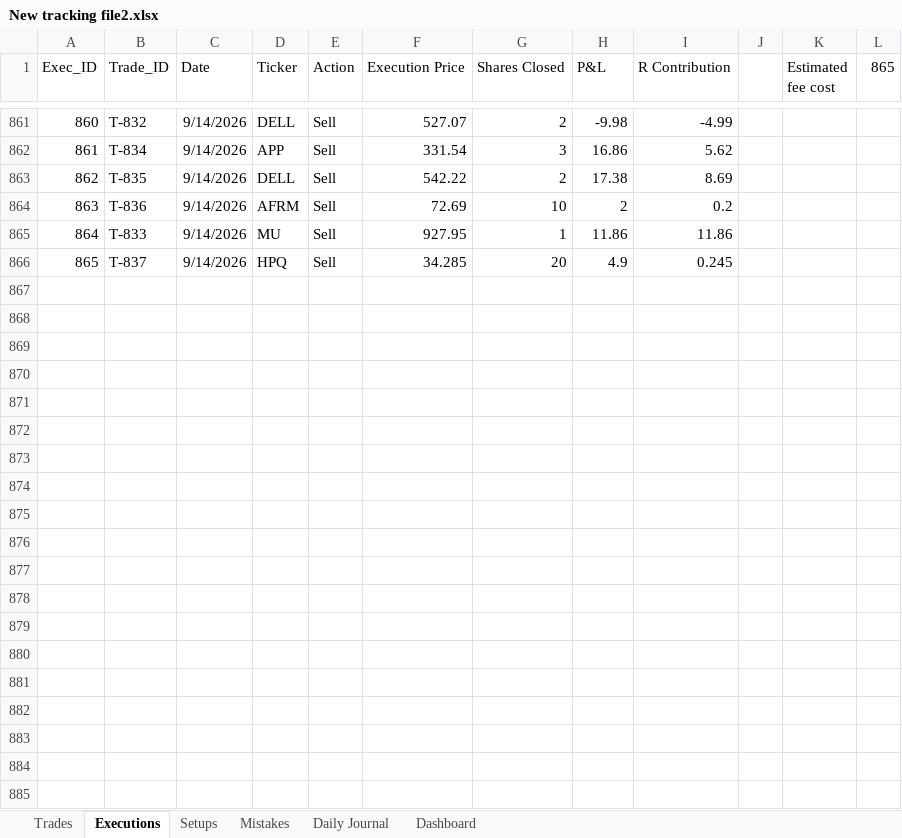
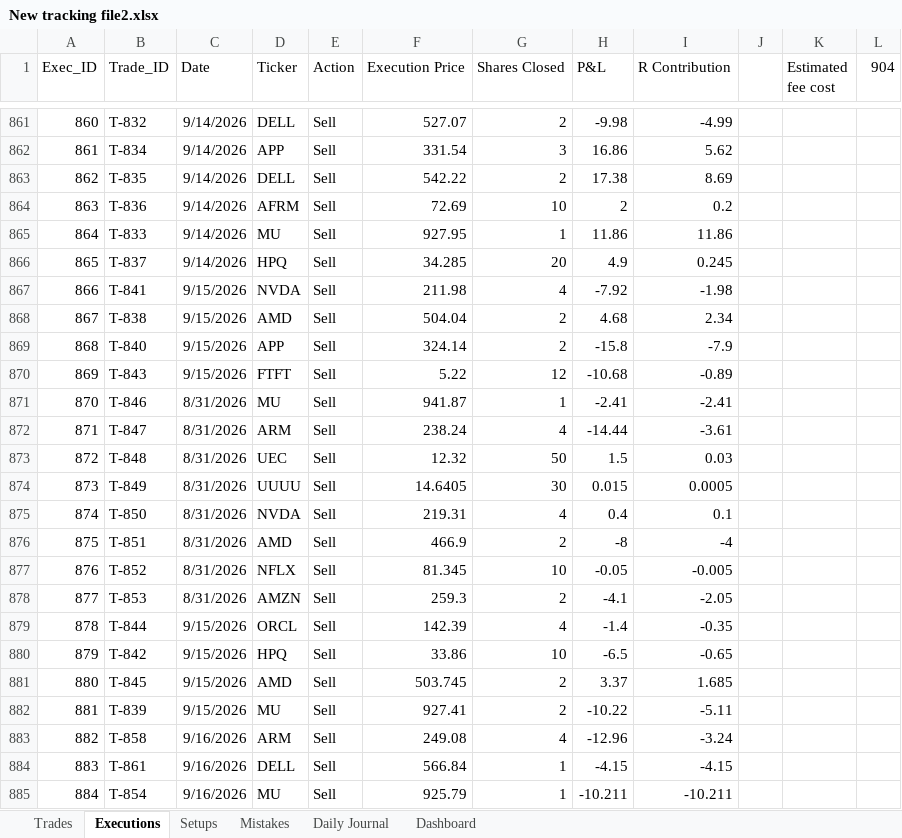
Before and after one commit to alonsome/Trading, an Excel workbook: New tracking file2.xlsx, sheet Executions, drawn as a sheet; only a part is shown, gaps mark what is left out; values as stored, in another font and other column widths than the file's, no borders; table styles not drawn; the diff covers the shown part only; the diff names each change by its address in the sheet, - before the commit and + after, or states it on an @@ line.

```diff
--- a/New tracking file2.xlsx (sheet Executions)
+++ b/New tracking file2.xlsx (sheet Executions)
-L1: 865
+L1: 904
+row 867: 866 | T-841 | 9/15/2026 | NVDA | Sell | 211.98 | 4 | -7.92 | -1.98
+row 868: 867 | T-838 | 9/15/2026 | AMD | Sell | 504.04 | 2 | 4.68 | 2.34
+row 869: 868 | T-840 | 9/15/2026 | APP | Sell | 324.14 | 2 | -15.8 | -7.9
+row 870: 869 | T-843 | 9/15/2026 | FTFT | Sell | 5.22 | 12 | -10.68 | -0.89
+row 871: 870 | T-846 | 8/31/2026 | MU | Sell | 941.87 | 1 | -2.41 | -2.41
+row 872: 871 | T-847 | 8/31/2026 | ARM | Sell | 238.24 | 4 | -14.44 | -3.61
+row 873: 872 | T-848 | 8/31/2026 | UEC | Sell | 12.32 | 50 | 1.5 | 0.03
+row 874: 873 | T-849 | 8/31/2026 | UUUU | Sell | 14.6405 | 30 | 0.015 | 0.0005
+row 875: 874 | T-850 | 8/31/2026 | NVDA | Sell | 219.31 | 4 | 0.4 | 0.1
+row 876: 875 | T-851 | 8/31/2026 | AMD | Sell | 466.9 | 2 | -8 | -4
+row 877: 876 | T-852 | 8/31/2026 | NFLX | Sell | 81.345 | 10 | -0.05 | -0.005
+row 878: 877 | T-853 | 8/31/2026 | AMZN | Sell | 259.3 | 2 | -4.1 | -2.05
+row 879: 878 | T-844 | 9/15/2026 | ORCL | Sell | 142.39 | 4 | -1.4 | -0.35
+row 880: 879 | T-842 | 9/15/2026 | HPQ | Sell | 33.86 | 10 | -6.5 | -0.65
+row 881: 880 | T-845 | 9/15/2026 | AMD | Sell | 503.745 | 2 | 3.37 | 1.685
+row 882: 881 | T-839 | 9/15/2026 | MU | Sell | 927.41 | 2 | -10.22 | -5.11
+row 883: 882 | T-858 | 9/16/2026 | ARM | Sell | 249.08 | 4 | -12.96 | -3.24
+row 884: 883 | T-861 | 9/16/2026 | DELL | Sell | 566.84 | 1 | -4.15 | -4.15
+row 885: 884 | T-854 | 9/16/2026 | MU | Sell | 925.79 | 1 | -10.211 | -10.211
```
Also changed, not shown: 20 added rows elsewhere in this sheet, sheet Trades, sheet Setups, sheet Dashboard, formulas that keep their value, hidden cells, charts or pictures, 1 other file.
